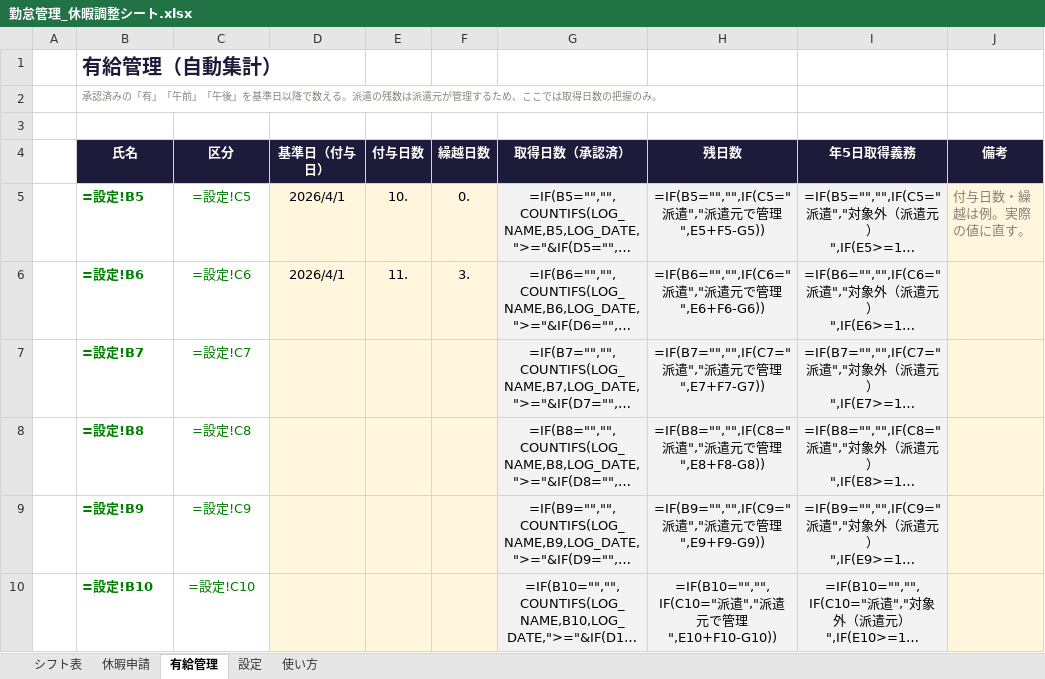
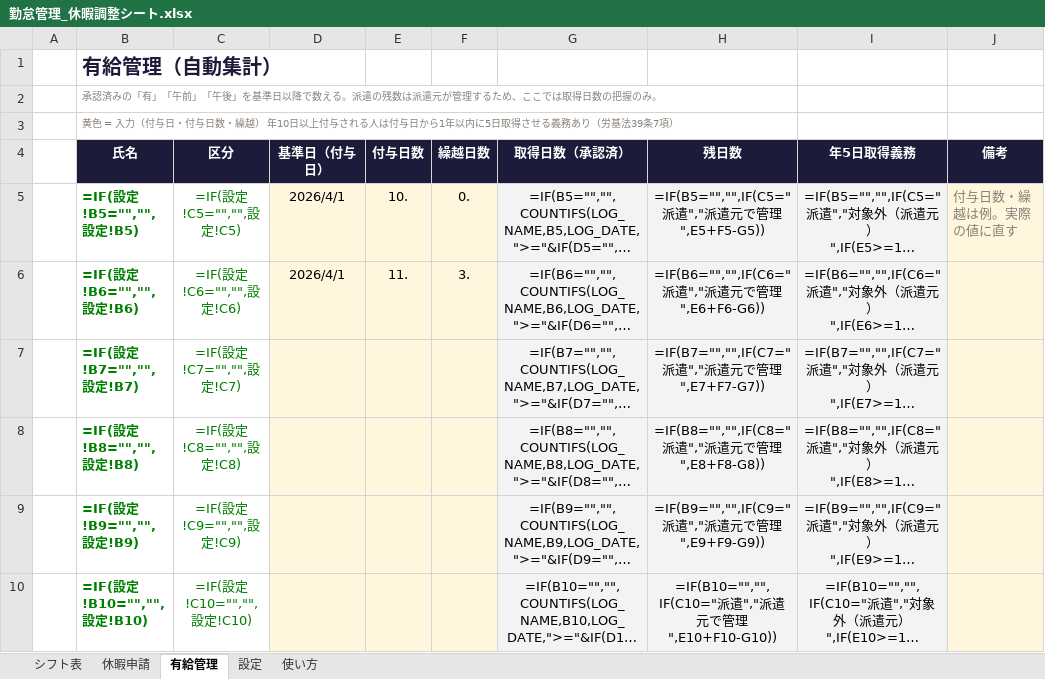
Before and after one commit to fujisan-0121/lstep-portal, an Excel workbook: attendance/勤怠管理_休暇調整シート.xlsx, sheet 有給管理, drawn as a sheet; long unchanged cells end in …; values as stored, in another font and other column widths than the file's, no borders; formulas without a stored value are shown as written; conditional formats not drawn; the diff names each change by its address in the sheet, - before the commit and + after, or states it on an @@ line.

```diff
--- a/attendance/勤怠管理_休暇調整シート.xlsx (sheet 有給管理)
+++ b/attendance/勤怠管理_休暇調整シート.xlsx (sheet 有給管理)
-B3 (氏名): (empty)
+B3 (氏名): 黄色 = 入力（付与日・付与日数・繰越） 年10日以上付与される人は付与日から1年以内に5日取得させる義務あり（労基法39条7項）
-B5 (氏名): =設定!B5
+B5 (氏名): =IF(設定!B5="","",設定!B5)
-C5 (区分): =設定!C5
+C5 (区分): =IF(設定!C5="","",設定!C5)
-J5 (備考): 付与日数・繰越は例。実際の値に直す。
+J5 (備考): 付与日数・繰越は例。実際の値に直す
-B6 (氏名): =設定!B6
+B6 (氏名): =IF(設定!B6="","",設定!B6)
-C6 (区分): =設定!C6
+C6 (区分): =IF(設定!C6="","",設定!C6)
-B7 (氏名): =設定!B7
+B7 (氏名): =IF(設定!B7="","",設定!B7)
-C7 (区分): =設定!C7
+C7 (区分): =IF(設定!C7="","",設定!C7)
-B8 (氏名): =設定!B8
+B8 (氏名): =IF(設定!B8="","",設定!B8)
-C8 (区分): =設定!C8
+C8 (区分): =IF(設定!C8="","",設定!C8)
-B9 (氏名): =設定!B9
+B9 (氏名): =IF(設定!B9="","",設定!B9)
-C9 (区分): =設定!C9
+C9 (区分): =IF(設定!C9="","",設定!C9)
-B10 (氏名): =設定!B10
+B10 (氏名): =IF(設定!B10="","",設定!B10)
-C10 (区分): =設定!C10
+C10 (区分): =IF(設定!C10="","",設定!C10)
```
Also changed, not shown: sheet シフト表, sheet 休暇申請, sheet 設定, sheet 使い方, 1 other file.
